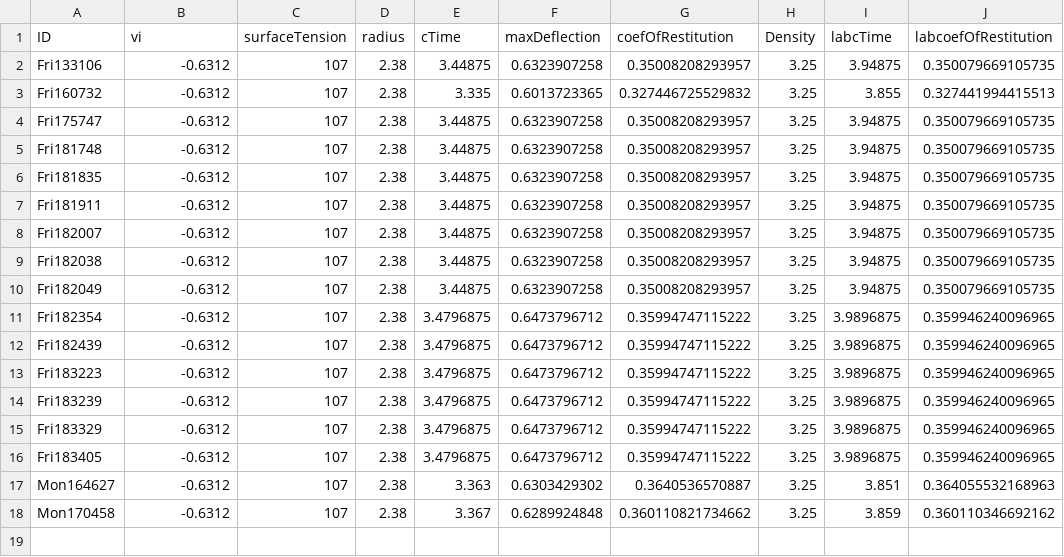
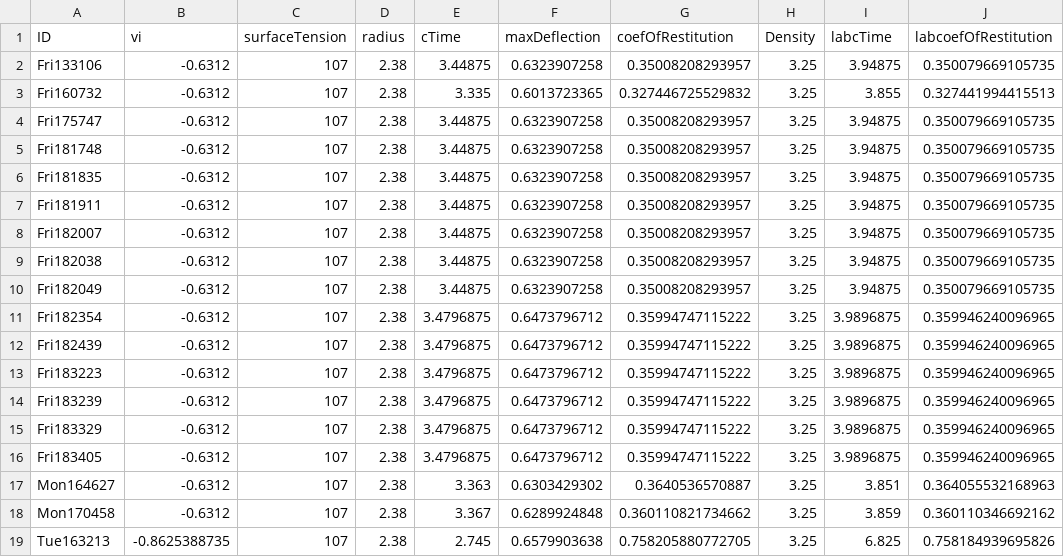
Before and after one commit to elvispy/kinematic-match-sphere, a CSV file: matlab/2_pipeline/solveMotion2_1/out/historial.csv, drawn as a sheet.

```diff
--- a/matlab/2_pipeline/solveMotion2_1/out/historial.csv
+++ b/matlab/2_pipeline/solveMotion2_1/out/historial.csv
@@ -18 +18,2 @@ Mon164627,-0.6312,107,2.38,3.363,0.6303429302,0.3640536570887,3.25,3.851,0.36405
 Mon170458,-0.6312,107,2.38,3.367,0.6289924848,0.360110821734662,3.25,3.859,0.360110346692162
+Tue163213,-0.8625388735,107,2.38,2.745,0.6579903638,0.758205880772705,3.25,6.825,0.758184939695826
```
Also changed, not shown: 1 other file.
